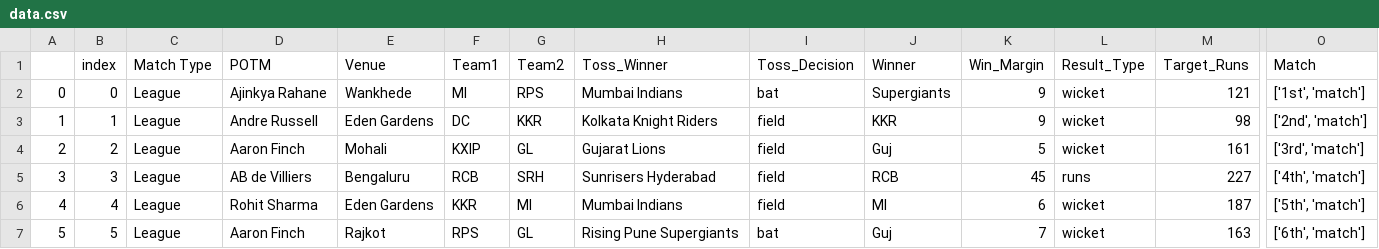
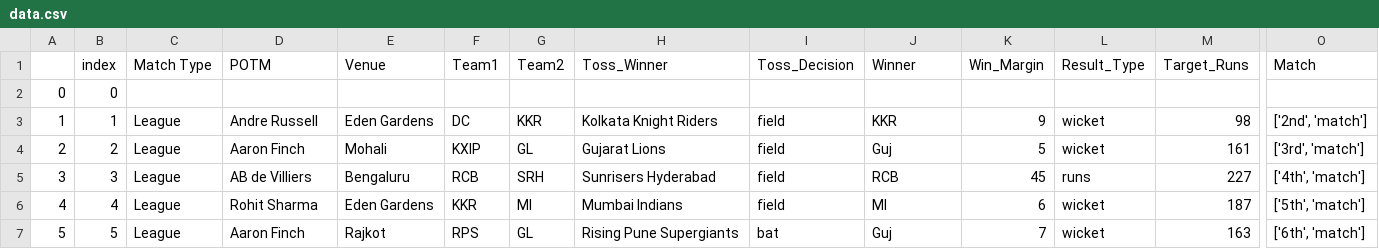
Before and after one commit to harshit-3024/Howzat, a CSV file: data.csv, drawn as a sheet; only a part is shown, gaps mark what is left out; the diff names each change by its address in the sheet, - before the commit and + after, or states it on an @@ line.

Commit message:
Revert "Data Cleaning Done"

```diff
--- a/data.csv
+++ b/data.csv
-C2 (Match Type): League
+C2 (Match Type): (empty)
-D2 (POTM): Ajinkya Rahane
+D2 (POTM): (empty)
-E2 (Venue): Wankhede
+E2 (Venue): (empty)
-F2 (Team1): MI
+F2 (Team1): (empty)
-G2 (Team2): RPS
+G2 (Team2): (empty)
-H2 (Toss_Winner): Mumbai Indians
+H2 (Toss_Winner): (empty)
-I2 (Toss_Decision): bat
+I2 (Toss_Decision): (empty)
-J2 (Winner): Supergiants
+J2 (Winner): (empty)
-K2 (Win_Margin): 9
+K2 (Win_Margin): (empty)
-L2 (Result_Type): wicket
+L2 (Result_Type): (empty)
-M2 (Target_Runs): 121
+M2 (Target_Runs): (empty)
-O2 (Match): ['1st', 'match']
+O2 (Match): (empty)
```
Also changed, not shown: 7 other files.
